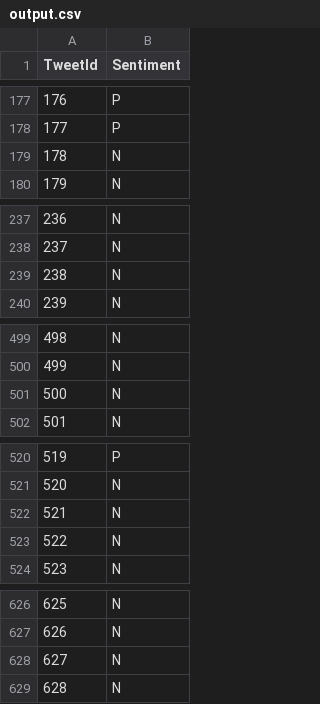
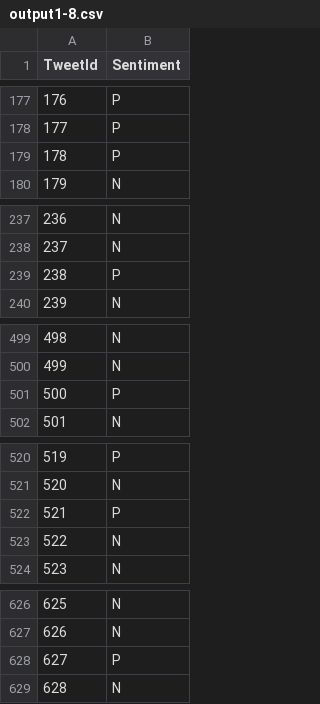
Before and after one commit to BrennanG/Machine-Learning, a CSV file: competition/output1-8.csv (was competition/output.csv), drawn as a sheet; only a part is shown, gaps mark what is left out; the diff covers the shown part only.

```diff
--- a/competition/output.csv
+++ b/competition/output1-8.csv
@@ -178,3 +178,3 @@ TweetId,Sentiment
 177,P
-178,N
+178,P
 179,N
@@ -238,3 +238,3 @@ TweetId,Sentiment
 237,N
-238,N
+238,P
 239,N
@@ -500,3 +500,3 @@ TweetId,Sentiment
 499,N
-500,N
+500,P
 501,N
@@ -521,3 +521,3 @@ TweetId,Sentiment
 520,N
-521,N
+521,P
 522,N
@@ -627,3 +627,3 @@ TweetId,Sentiment
 626,N
-627,N
+627,P
 628,N
```
Also changed, not shown: 11 edited cells elsewhere in this file, 29 other files.
